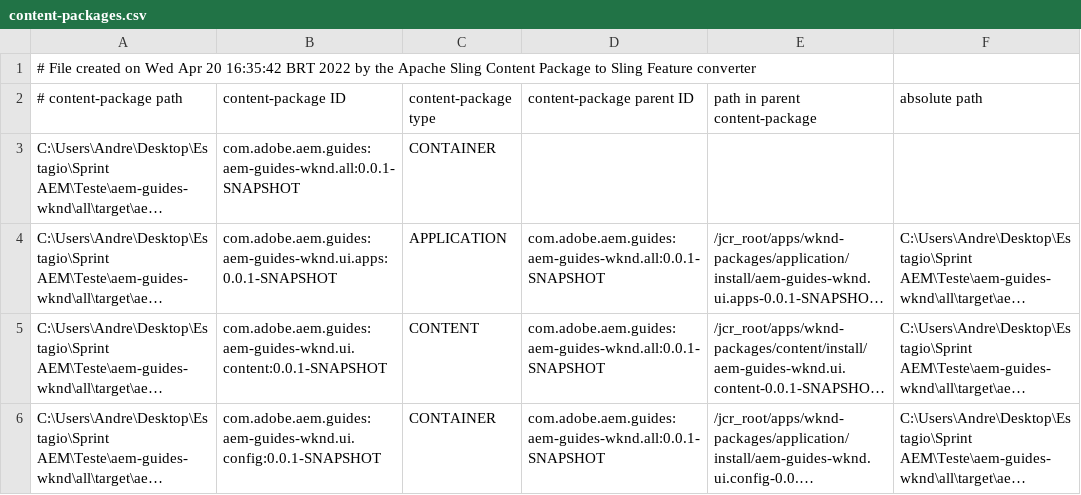
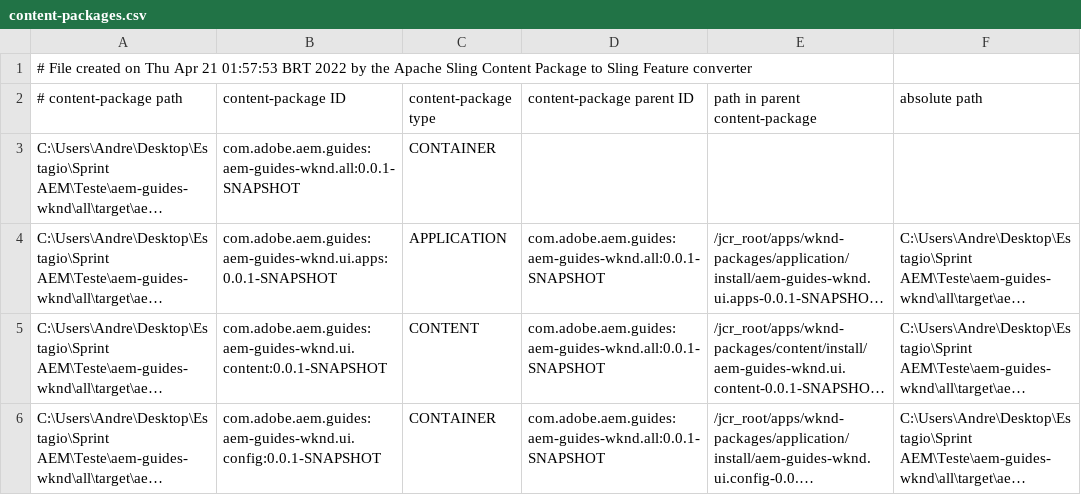
Before and after one commit to AndreMonteiroFLima/ProjetoFinalPB, a CSV file: all/target/cp-conversion/fm.out/content-packages.csv, drawn as a sheet; long unchanged cells end in ….

```diff
--- a/all/target/cp-conversion/fm.out/content-packages.csv
+++ b/all/target/cp-conversion/fm.out/content-packages.csv
@@ -1,2 +1,2 @@
-# File created on Wed Apr 20 16:35:42 BRT 2022 by the Apache Sling Content Package to Sling Feature converter
+# File created on Thu Apr 21 01:57:53 BRT 2022 by the Apache Sling Content Package to Sling Feature converter
 # content-package path, content-package ID, content-package type, content-package parent ID, path in parent content-package, absolute path
```
Also changed, not shown: 47 other files.
